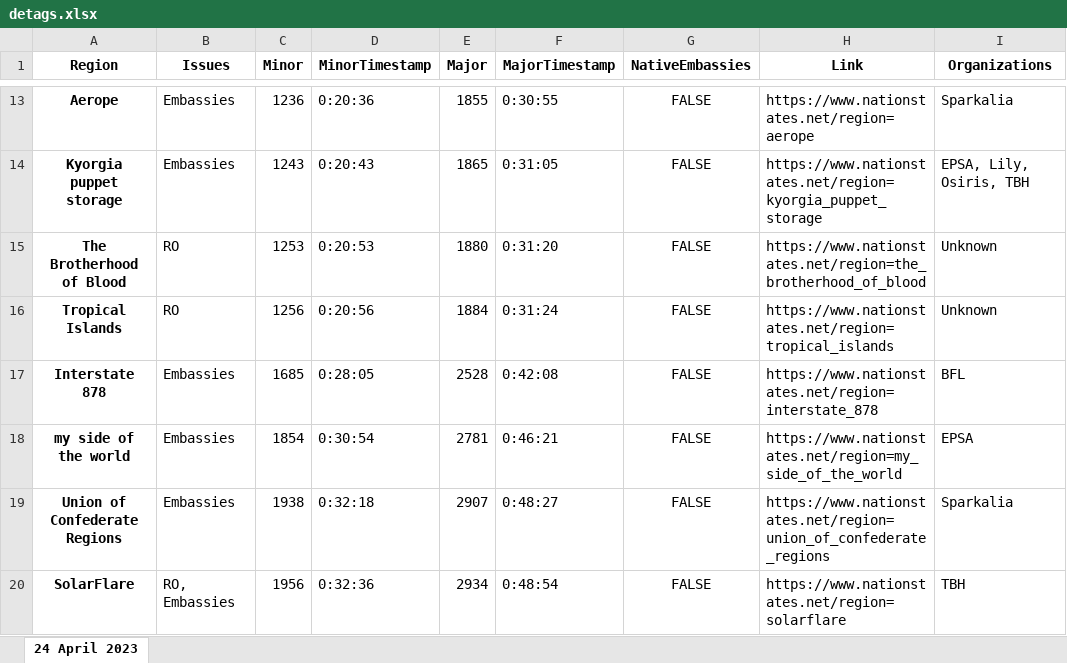
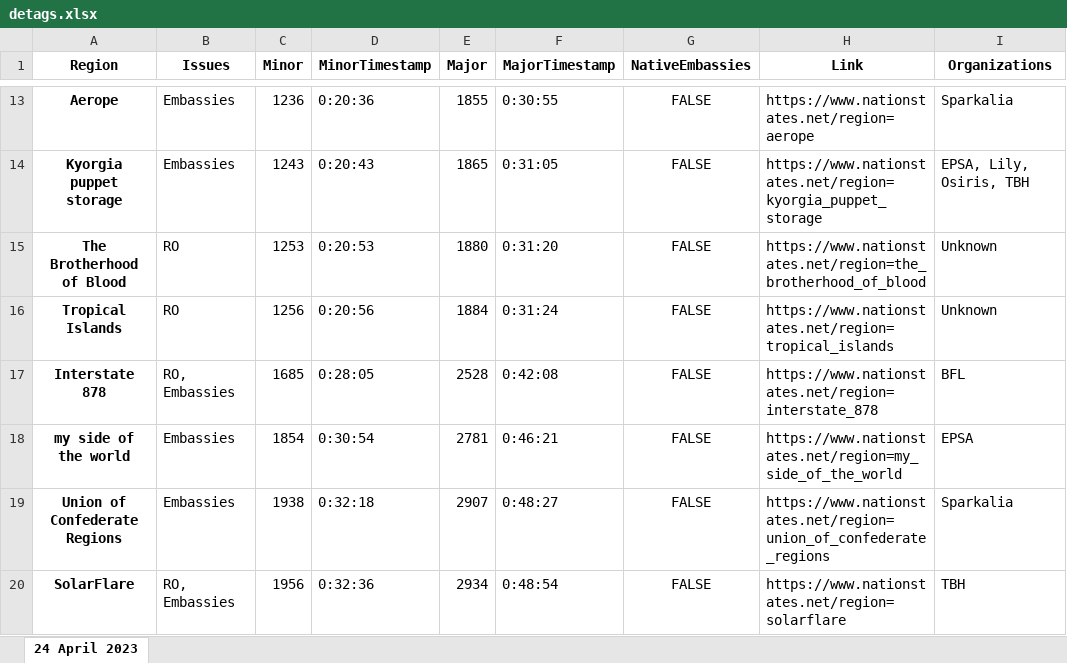
Before and after one commit to esfalsa/puree, an Excel workbook: data/detags.xlsx, sheet 24 April 2023, drawn as a sheet; only a part is shown, gaps mark what is left out; values as stored, in another font and other column widths than the file's, no borders; the diff names each change by its address in the sheet, - before the commit and + after, or states it on an @@ line.

```diff
--- a/data/detags.xlsx (sheet 24 April 2023)
+++ b/data/detags.xlsx (sheet 24 April 2023)
-B17 (Issues): Embassies
+B17 (Issues): RO, Embassies
```
Also changed, not shown: data/practice_detags.xlsx, 4 other files.
